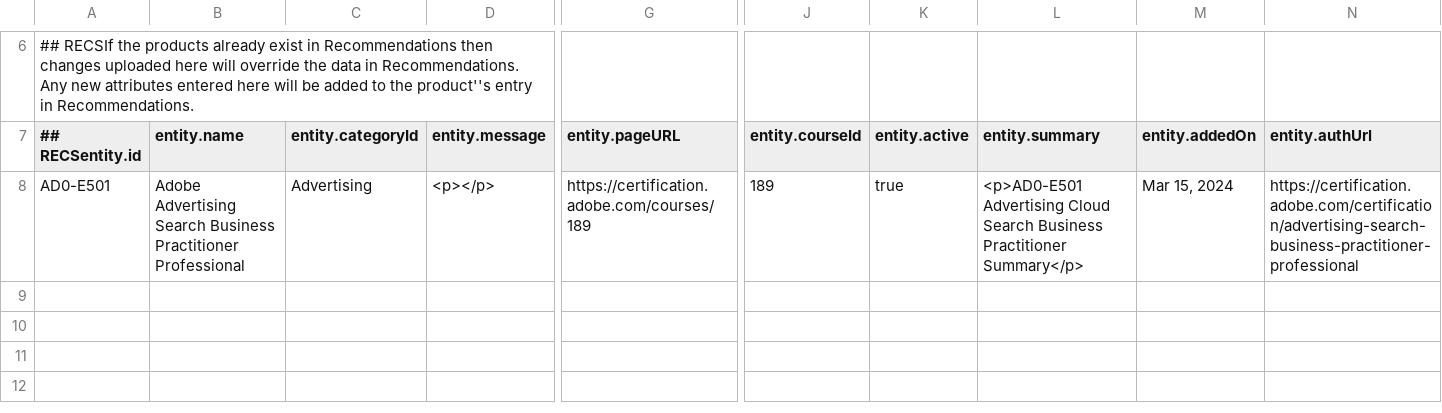
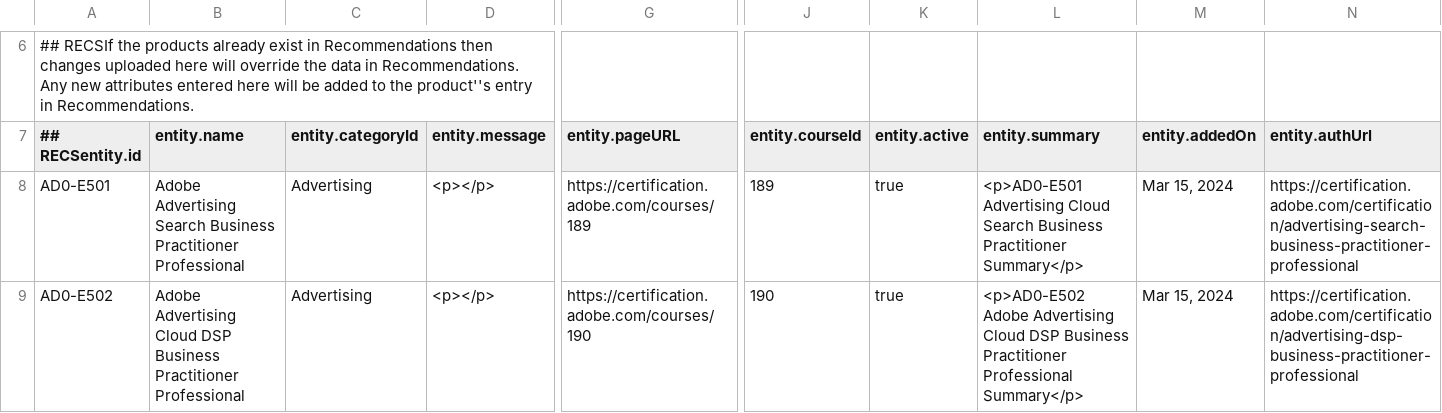
Before and after one commit to chasemarlow/csv-feed, a CSV file: data-feed-test.csv, drawn as a sheet; only a part is shown, gaps mark what is left out; rows hold the shown columns only; the diff names each change by its address in the sheet, - before the commit and + after, or states it on an @@ line.

```diff
--- a/data-feed-test.csv
+++ b/data-feed-test.csv
+row 9: AD0-E502 | Adobe Advertising Cloud DSP Business Practitioner Professional | Advertising | <p></p> | https://certification.adobe.com/courses/190 | 190 | true | <p>AD0-E502 Adobe Advertising Cloud DSP Business Practitioner Professional Summary</p> | Mar 15, 2024 | https://certification.adobe.com/certification/advertising-dsp-business-practitioner-professional
```
